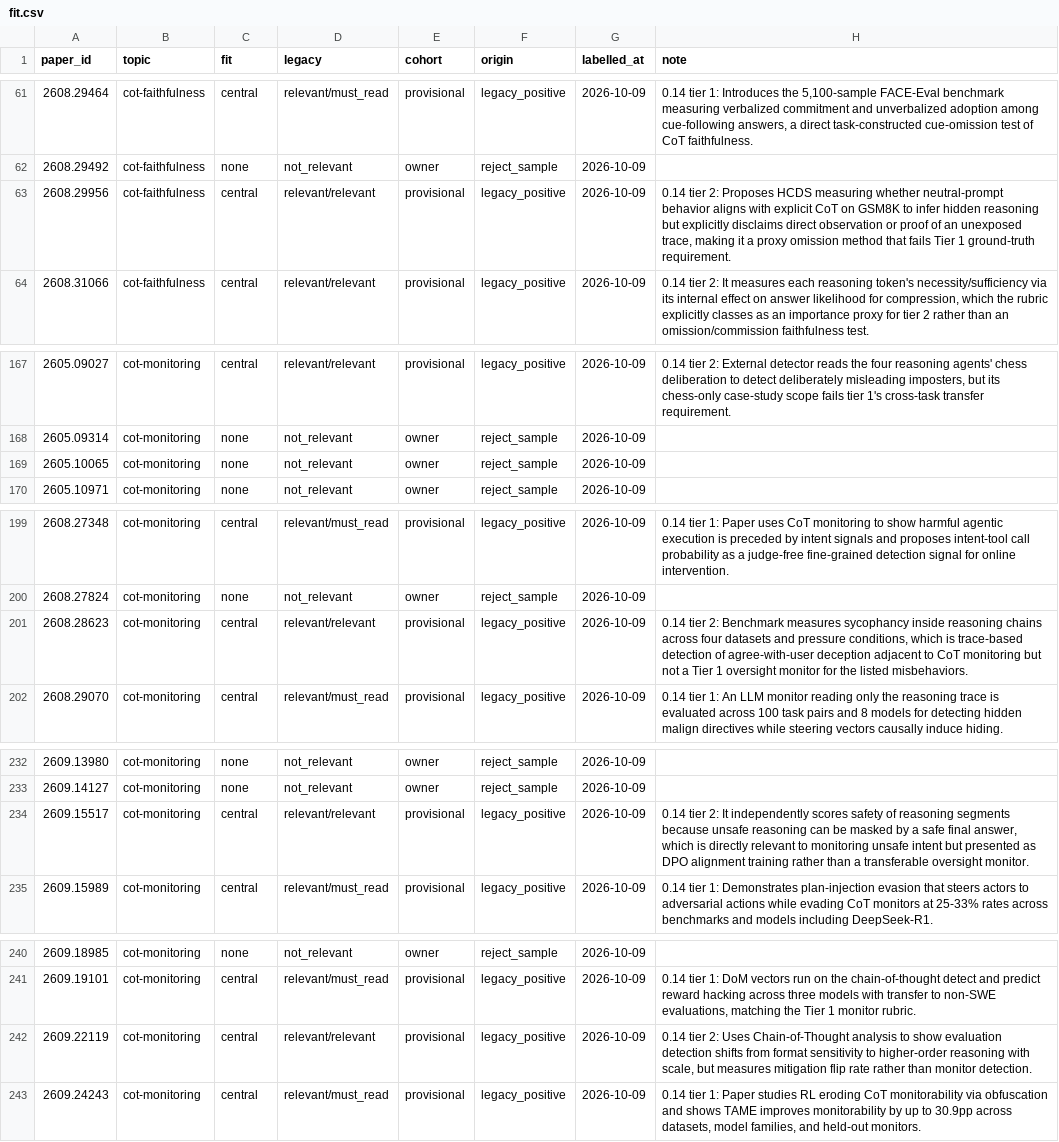
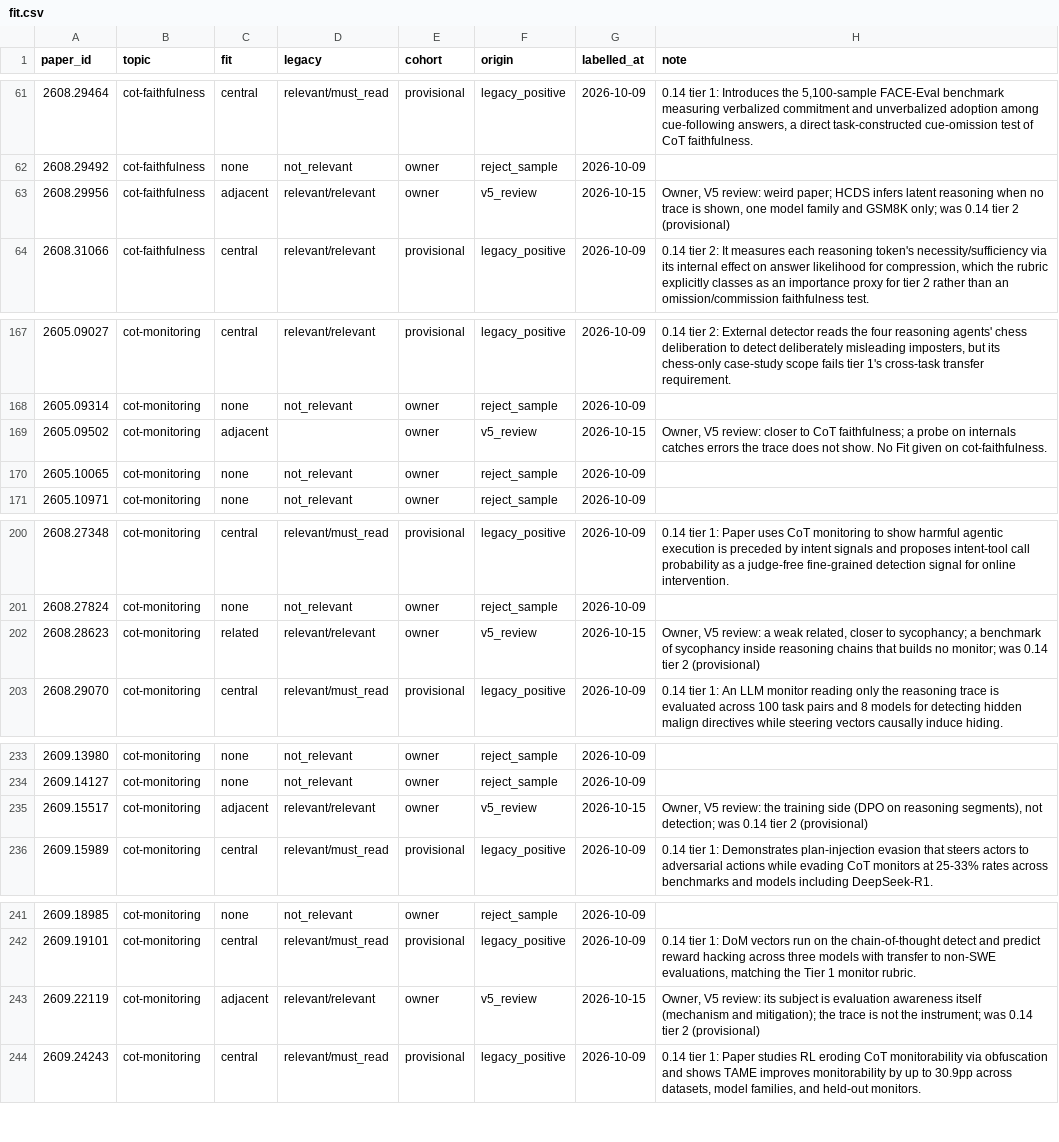
Before and after one commit to Andrey170170/litwatch, a CSV file: evals/labels/fit.csv, drawn as a sheet; only a part is shown, gaps mark what is left out.

```diff
--- a/evals/labels/fit.csv
+++ b/evals/labels/fit.csv
@@ -62,3 +62,3 @@ paper_id,topic,fit,legacy,cohort,origin,labelled_at,note
 2608.29492,cot-faithfulness,none,not_relevant,owner,reject_sample,2026-10-09,
-2608.29956,cot-faithfulness,central,relevant/relevant,provisional,legacy_positive,2026-10-09,"0.14 tier 2: Proposes HCDS measuring whether neutral-prompt behavior aligns with explicit CoT on GSM8K to infer hidden reasoning but explicitly disclaims direct observation or proof of an unexposed trace, making it a proxy omission method that fails Tier 1 ground-truth requirement."
+2608.29956,cot-faithfulness,adjacent,relevant/relevant,owner,v5_review,2026-10-15,"Owner, V5 review: weird paper; HCDS infers latent reasoning when no trace is shown, one model family and GSM8K only; was 0.14 tier 2 (provisional)"
 2608.31066,cot-faithfulness,central,relevant/relevant,provisional,legacy_positive,2026-10-09,"0.14 tier 2: It measures each reasoning token's necessity/sufficiency via its internal effect on answer likelihood for compression, which the rubric explicitly classes as an importance proxy for tier 2 rather than an omission/commission faithfulness test."
@@ -168,2 +168,3 @@ paper_id,topic,fit,legacy,cohort,origin,labelled_at,note
 2605.09314,cot-monitoring,none,not_relevant,owner,reject_sample,2026-10-09,
+2605.09502,cot-monitoring,adjacent,,owner,v5_review,2026-10-15,"Owner, V5 review: closer to CoT faithfulness; a probe on internals catches errors the trace does not show. No Fit given on cot-faithfulness."
 2605.10065,cot-monitoring,none,not_relevant,owner,reject_sample,2026-10-09,
@@ -200,3 +201,3 @@ paper_id,topic,fit,legacy,cohort,origin,labelled_at,note
 2608.27824,cot-monitoring,none,not_relevant,owner,reject_sample,2026-10-09,
-2608.28623,cot-monitoring,central,relevant/relevant,provisional,legacy_positive,2026-10-09,"0.14 tier 2: Benchmark measures sycophancy inside reasoning chains across four datasets and pressure conditions, which is trace-based detection of agree-with-user deception adjacent to CoT monitoring but not a Tier 1 oversight monitor for the listed misbehaviors."
+2608.28623,cot-monitoring,related,relevant/relevant,owner,v5_review,2026-10-15,"Owner, V5 review: a weak related, closer to sycophancy; a benchmark of sycophancy inside reasoning chains that builds no monitor; was 0.14 tier 2 (provisional)"
 2608.29070,cot-monitoring,central,relevant/must_read,provisional,legacy_positive,2026-10-09,0.14 tier 1: An LLM monitor reading only the reasoning trace is evaluated across 100 task pairs and 8 models for detecting hidden malign directives while steering vectors causally induce hiding.
@@ -233,3 +234,3 @@ paper_id,topic,fit,legacy,cohort,origin,labelled_at,note
 2609.14127,cot-monitoring,none,not_relevant,owner,reject_sample,2026-10-09,
-2609.15517,cot-monitoring,central,relevant/relevant,provisional,legacy_positive,2026-10-09,"0.14 tier 2: It independently scores safety of reasoning segments because unsafe reasoning can be masked by a safe final answer, which is directly relevant to monitoring unsafe intent but presented as DPO alignment training rather than a transferable oversight monitor."
+2609.15517,cot-monitoring,adjacent,relevant/relevant,owner,v5_review,2026-10-15,"Owner, V5 review: the training side (DPO on reasoning segments), not detection; was 0.14 tier 2 (provisional)"
 2609.15989,cot-monitoring,central,relevant/must_read,provisional,legacy_positive,2026-10-09,0.14 tier 1: Demonstrates plan-injection evasion that steers actors to adversarial actions while evading CoT monitors at 25-33% rates across benchmarks and models including DeepSeek-R1.
@@ -241,3 +242,3 @@ paper_id,topic,fit,legacy,cohort,origin,labelled_at,note
 2609.19101,cot-monitoring,central,relevant/must_read,provisional,legacy_positive,2026-10-09,"0.14 tier 1: DoM vectors run on the chain-of-thought detect and predict reward hacking across three models with transfer to non-SWE evaluations, matching the Tier 1 monitor rubric."
-2609.22119,cot-monitoring,central,relevant/relevant,provisional,legacy_positive,2026-10-09,"0.14 tier 2: Uses Chain-of-Thought analysis to show evaluation detection shifts from format sensitivity to higher-order reasoning with scale, but measures mitigation flip rate rather than monitor detection."
+2609.22119,cot-monitoring,adjacent,relevant/relevant,owner,v5_review,2026-10-15,"Owner, V5 review: its subject is evaluation awareness itself (mechanism and mitigation); the trace is not the instrument; was 0.14 tier 2 (provisional)"
 2609.24243,cot-monitoring,central,relevant/must_read,provisional,legacy_positive,2026-10-09,"0.14 tier 1: Paper studies RL eroding CoT monitorability via obfuscation and shows TAME improves monitorability by up to 30.9pp across datasets, model families, and held-out monitors."
```
Also changed, not shown: 2 other files.
